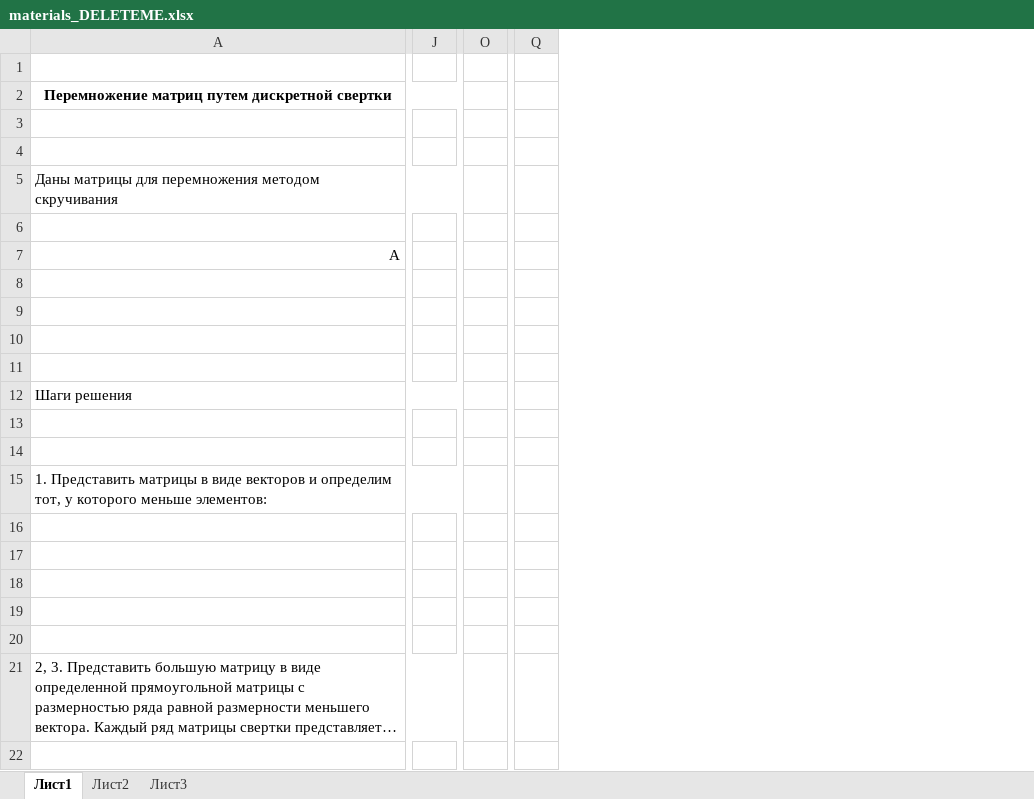
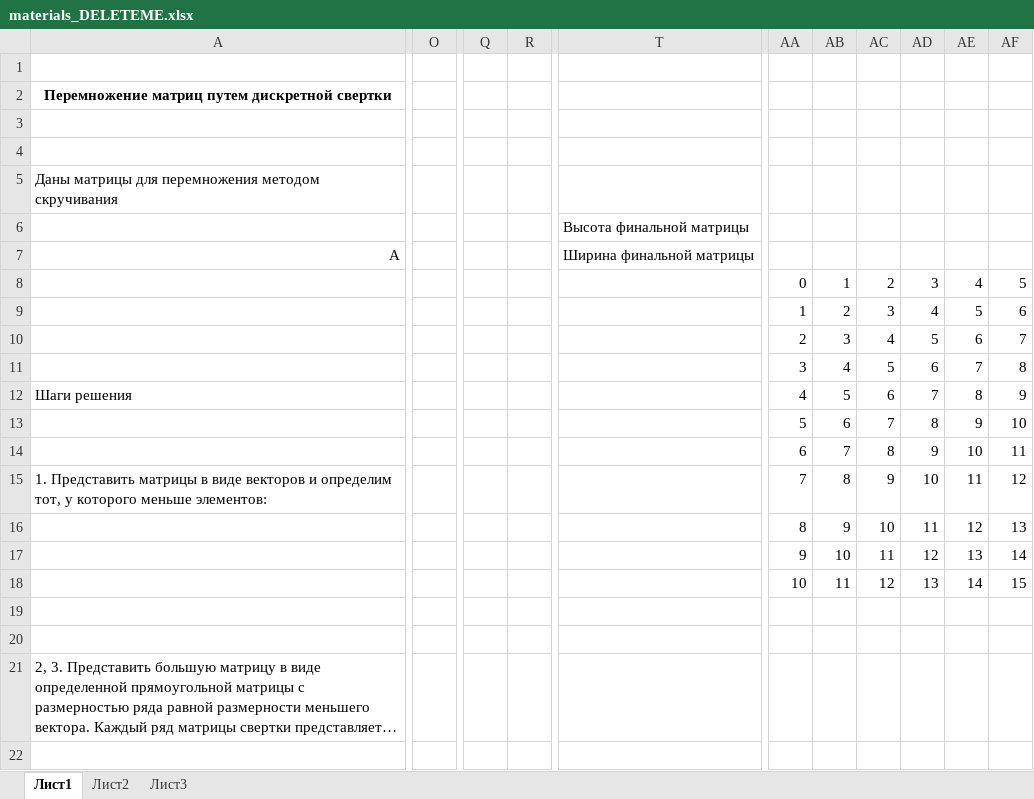
Before and after one commit to 0LinaSt0/Algorithms, an Excel workbook: A3_Parallels/materials_DELETEME.xlsx, sheet Лист1, drawn as a sheet; only a part is shown, gaps mark what is left out; long unchanged cells end in …; values as stored, in another font and other column widths than the file's, no borders; charts and pictures not drawn; removed rows and columns are numbered as before the commit, all else as after; rows hold the shown columns only; the diff covers the shown part only; the diff names each change by its address in the sheet, - before the commit and + after, or states it on an @@ line.

Commit message:
[A3:p2] overthinking idea with pipeline paralleling

```diff
--- a/A3_Parallels/materials_DELETEME.xlsx (sheet Лист1)
+++ b/A3_Parallels/materials_DELETEME.xlsx (sheet Лист1)
-column J, empty
-column O, empty
+column O, empty
-column Q, empty
+column Q, empty
+column R, empty
+column T, rows 6-7: Высота финальной матрицы | Ширина финальной матрицы
+column AA, rows 8-18: 0 | 1 | 2 | 3 | 4 | 5 | 6 | 7 | 8 | 9 | 10
+column AB, rows 8-18: 1 | 2 | 3 | 4 | 5 | 6 | 7 | 8 | 9 | 10 | 11
+column AC, rows 8-18: 2 | 3 | 4 | 5 | 6 | 7 | 8 | 9 | 10 | 11 | 12
+column AD, rows 8-18: 3 | 4 | 5 | 6 | 7 | 8 | 9 | 10 | 11 | 12 | 13
+column AE, rows 8-18: 4 | 5 | 6 | 7 | 8 | 9 | 10 | 11 | 12 | 13 | 14
+column AF, rows 8-18: 5 | 6 | 7 | 8 | 9 | 10 | 11 | 12 | 13 | 14 | 15
-row 6: (empty)
+row 6:  |  |  |  | Высота финальной матрицы
-row 11: (empty)
+row 11:  |  |  |  |  | 3 | 4 | 5 | 6 | 7 | 8
-row 13: (empty)
+row 13:  |  |  |  |  | 5 | 6 | 7 | 8 | 9 | 10
-row 14: (empty)
+row 14:  |  |  |  |  | 6 | 7 | 8 | 9 | 10 | 11
-row 16: (empty)
+row 16:  |  |  |  |  | 8 | 9 | 10 | 11 | 12 | 13
-row 18: (empty)
+row 18:  |  |  |  |  | 10 | 11 | 12 | 13 | 14 | 15
```
Also changed, not shown: 44 added rows, 19 removed rows, 15 added columns, 1 removed column, 16 edited cells, cell formats and merged cells elsewhere in this sheet, charts or pictures, 3 other files.
